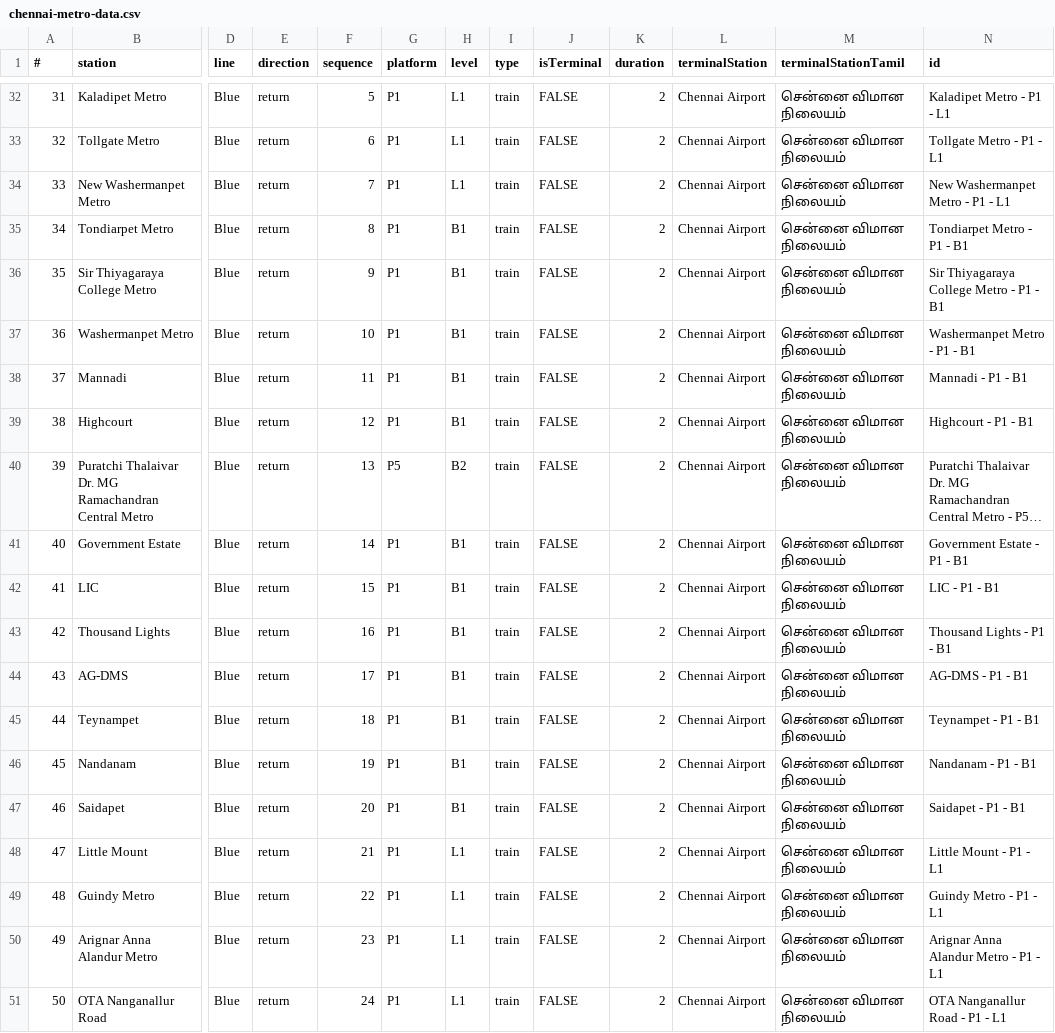
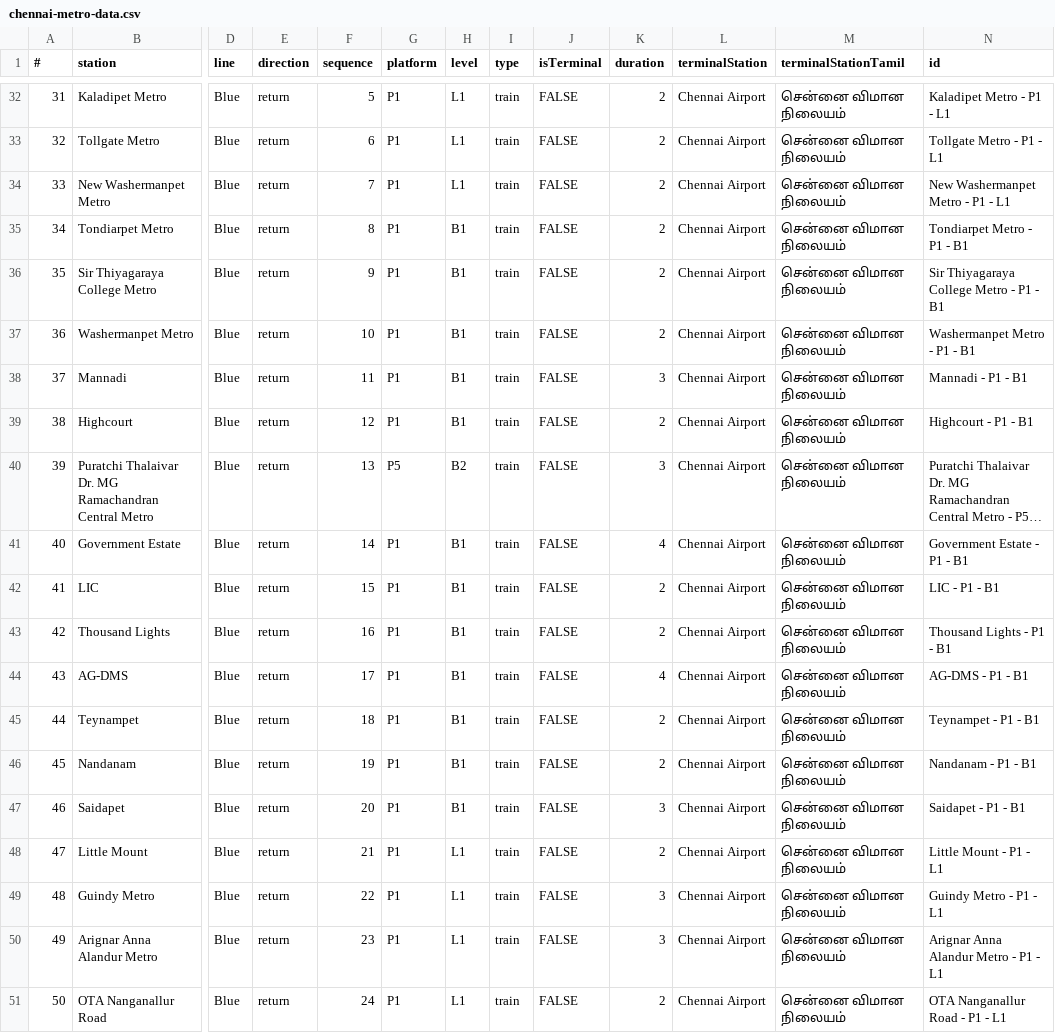
Before and after one commit to jjchandru/chennai-metro-ng, a CSV file: chennai-metro-data.csv, drawn as a sheet; only a part is shown, gaps mark what is left out; long unchanged cells end in …; the diff covers the shown part only; the diff names each change by its address in the sheet, - before the commit and + after, or states it on an @@ line.

```diff
--- a/chennai-metro-data.csv
+++ b/chennai-metro-data.csv
-K38 (duration): 2
+K38 (duration): 3
-K40 (duration): 2
+K40 (duration): 3
-K41 (duration): 2
+K41 (duration): 4
-K44 (duration): 2
+K44 (duration): 4
-K47 (duration): 2
+K47 (duration): 3
-K49:K50 (duration): 2
+K49:K50 (duration): 3
```
Also changed, not shown: 53 edited cells elsewhere in this file, 24 other files.
